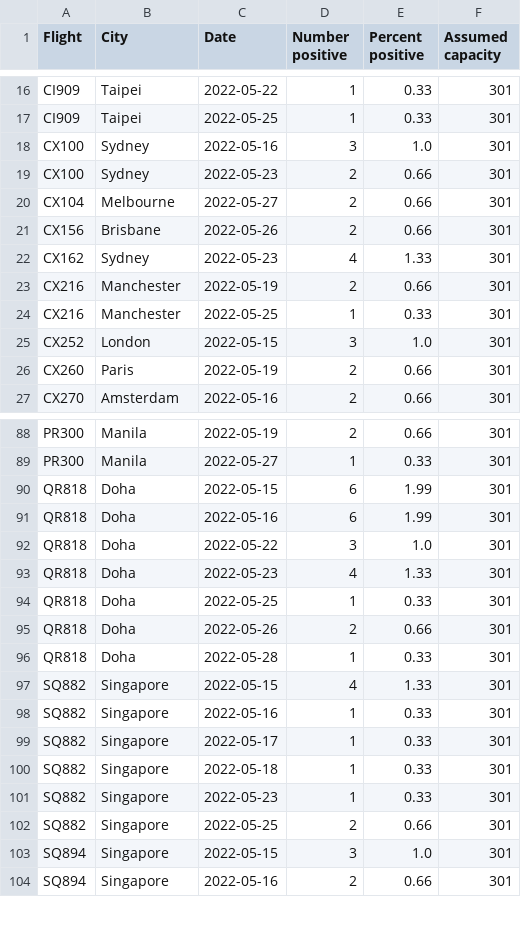
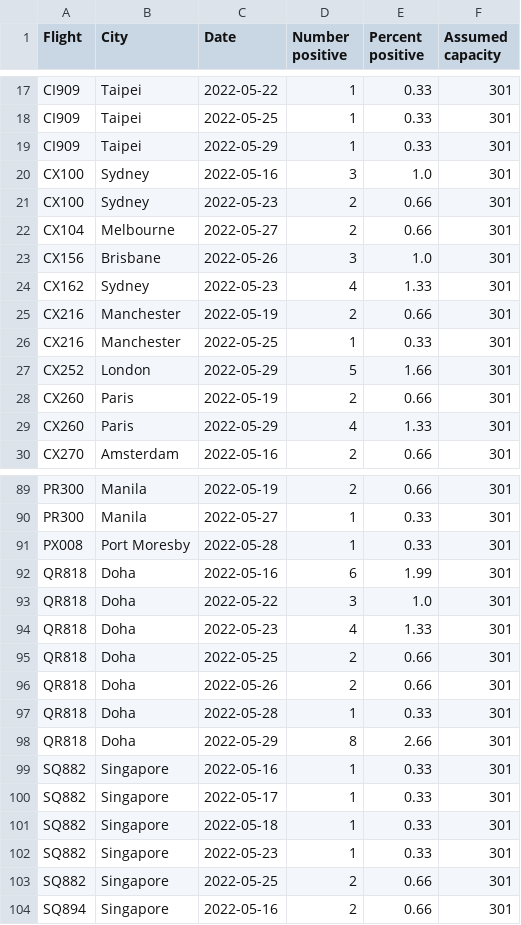
Before and after one commit to adisbladis/hk-flight-data, a CSV file: flights.csv, drawn as a sheet; only a part is shown, gaps mark what is left out; the diff covers the shown part only.

```diff
--- a/flights.csv
+++ b/flights.csv
@@ -17,2 +18,3 @@ CI909,Taipei,2022-05-22,1,0.33,301
 CI909,Taipei,2022-05-25,1,0.33,301
+CI909,Taipei,2022-05-29,1,0.33,301
 CX100,Sydney,2022-05-16,3,1.0,301
@@ -20,3 +22,3 @@ CX100,Sydney,2022-05-23,2,0.66,301
 CX104,Melbourne,2022-05-27,2,0.66,301
-CX156,Brisbane,2022-05-26,2,0.66,301
+CX156,Brisbane,2022-05-26,3,1.0,301
 CX162,Sydney,2022-05-23,4,1.33,301
@@ -24,4 +26,5 @@ CX216,Manchester,2022-05-19,2,0.66,301
 CX216,Manchester,2022-05-25,1,0.33,301
-CX252,London,2022-05-15,3,1.0,301
+CX252,London,2022-05-29,5,1.66,301
 CX260,Paris,2022-05-19,2,0.66,301
+CX260,Paris,2022-05-29,4,1.33,301
 CX270,Amsterdam,2022-05-16,2,0.66,301
@@ -89,3 +90,3 @@ PR300,Manila,2022-05-19,2,0.66,301
 PR300,Manila,2022-05-27,1,0.33,301
-QR818,Doha,2022-05-15,6,1.99,301
+PX008,Port Moresby,2022-05-28,1,0.33,301
 QR818,Doha,2022-05-16,6,1.99,301
@@ -93,6 +94,6 @@ QR818,Doha,2022-05-22,3,1.0,301
 QR818,Doha,2022-05-23,4,1.33,301
-QR818,Doha,2022-05-25,1,0.33,301
+QR818,Doha,2022-05-25,2,0.66,301
 QR818,Doha,2022-05-26,2,0.66,301
 QR818,Doha,2022-05-28,1,0.33,301
-SQ882,Singapore,2022-05-15,4,1.33,301
+QR818,Doha,2022-05-29,8,2.66,301
 SQ882,Singapore,2022-05-16,1,0.33,301
@@ -102,3 +103,2 @@ SQ882,Singapore,2022-05-23,1,0.33,301
 SQ882,Singapore,2022-05-25,2,0.66,301
-SQ894,Singapore,2022-05-15,3,1.0,301
 SQ894,Singapore,2022-05-16,2,0.66,301
```
Also changed, not shown: 8 added rows, 8 removed rows and 16 edited cells elsewhere in this file, 1 other file.
